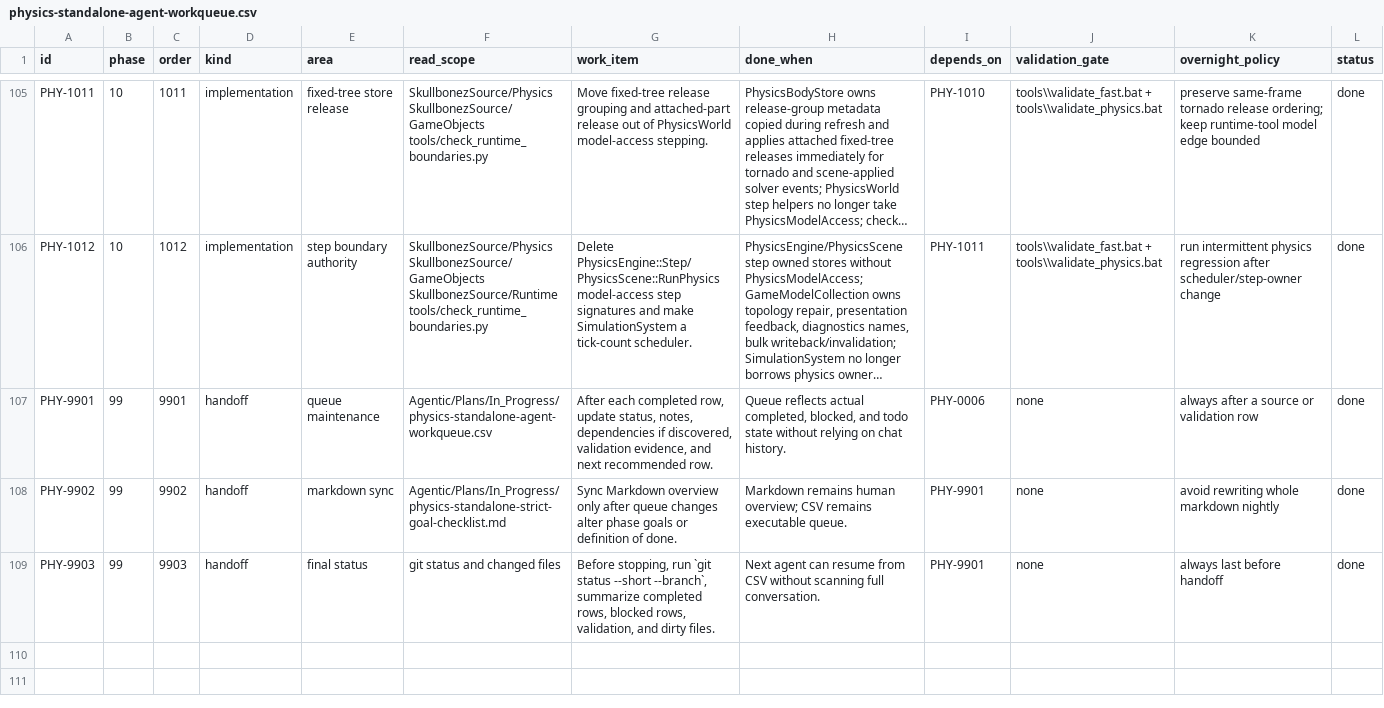
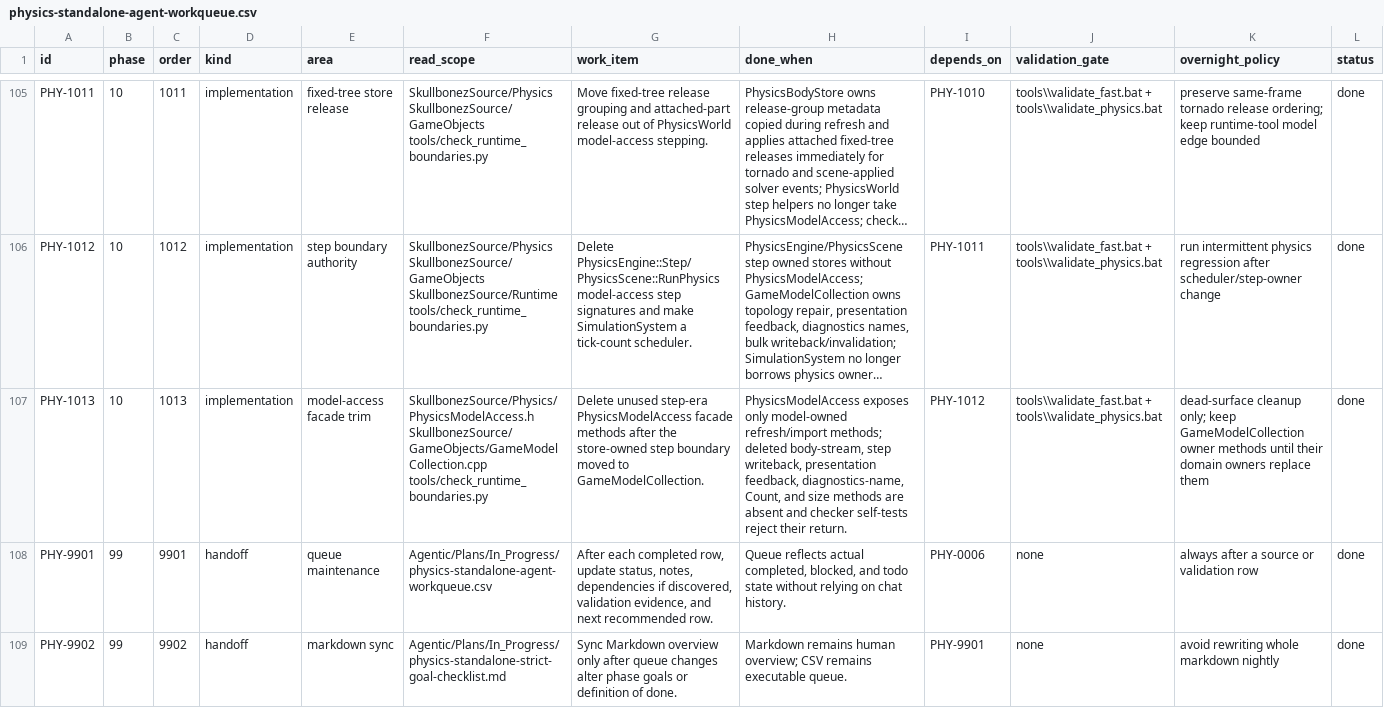
Before and after one commit to skullbonez/SkullbonezCore, a CSV file: Agentic/Plans/In_Progress/physics-standalone-agent-workqueue.csv, drawn as a sheet; only a part is shown, gaps mark what is left out; the shorter side is filled out with more unchanged rows; long unchanged cells end in …; rows hold the shown columns only; the diff names each change by its address in the sheet, - before the commit and + after, or states it on an @@ line.

Commit message:
physics: trim model access facade
Remove the unused step-era PhysicsModelAccess facade methods now that the step boundary is owned by GameModelCollection. The remaining facade only imports model-owned body, collider, and render authoring into stores.

Add runtime-boundary guardrails and self-tests so body-stream access, post-step writeback, stream invalidation, presentation feedback, diagnostics-name lookup, Count, and size do not return on PhysicsModelAccess. Update the Phase 10 workqueue, strict checklist, and session state with the completed PHY-1013 slice.

Validation: git diff --check; python -m py_compile tools\check_runtime_boundaries.py; python tools\check_runtime_boundaries.py --repo . (0 errors); focused Debug build passed with 0 warnings/0 errors; tools\validate_fast.bat passed; intermittent tools\validate_physics.bat passed with byte-exact physics regression.

```diff
--- a/Agentic/Plans/In_Progress/physics-standalone-agent-workqueue.csv
+++ b/Agentic/Plans/In_Progress/physics-standalone-agent-workqueue.csv
+row 107: PHY-1013 | 10 | 1013 | implementation | model-access facade trim | SkullbonezSource/Physics/PhysicsModelAccess.h SkullbonezSource/GameObjects/GameModelCollection.cpp tools/check_runtime_boundaries.py | Delete unused step-era PhysicsModelAccess facade methods after the store-owned step boundary moved to GameModelCollection. | PhysicsModelAccess exposes only model-owned refresh/import methods; deleted body-stream, step writeback, presentation feedback, diagnostics-name, Count, and size methods are absent and checker self-tests reject their return. | PHY-1012 | tools\\validate_fast.bat + tools\\validate_physics.bat | dead-surface cleanup only; keep GameModelCollection owner methods until their domain owners replace them | done
```
Also changed, not shown: 5 other files.
